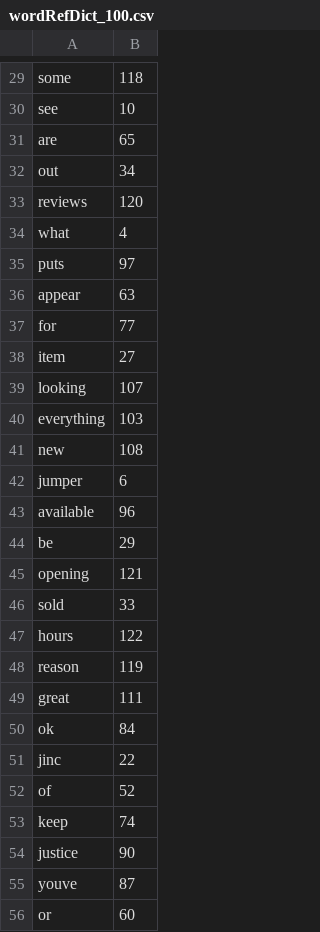
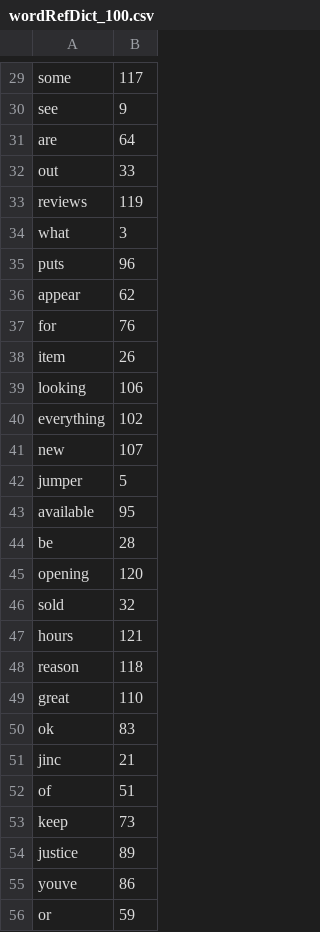
Before and after one commit to sahanbull/QubitProject, a CSV file: data/attributes/wordRefDict_100.csv, drawn as a sheet; only a part is shown, gaps mark what is left out; the diff covers the shown part only.

```diff
--- a/data/attributes/wordRefDict_100.csv
+++ b/data/attributes/wordRefDict_100.csv
@@ -29,28 +29,28 @@
-"some",118
-"see",10
-"are",65
-"out",34
-"reviews",120
-"what",4
-"puts",97
-"appear",63
-"for",77
-"item",27
-"looking",107
-"everything",103
-"new",108
-"jumper",6
-"available",96
-"be",29
-"opening",121
-"sold",33
-"hours",122
-"reason",119
-"great",111
-"ok",84
-"jinc",22
-"of",52
-"keep",74
-"justice",90
-"youve",87
-"or",60
+"some",117
+"see",9
+"are",64
+"out",33
+"reviews",119
+"what",3
+"puts",96
+"appear",62
+"for",76
+"item",26
+"looking",106
+"everything",102
+"new",107
+"jumper",5
+"available",95
+"be",28
+"opening",120
+"sold",32
+"hours",121
+"reason",118
+"great",110
+"ok",83
+"jinc",21
+"of",51
+"keep",73
+"justice",89
+"youve",86
+"or",59
```
Also changed, not shown: 94 edited cells elsewhere in this file.
